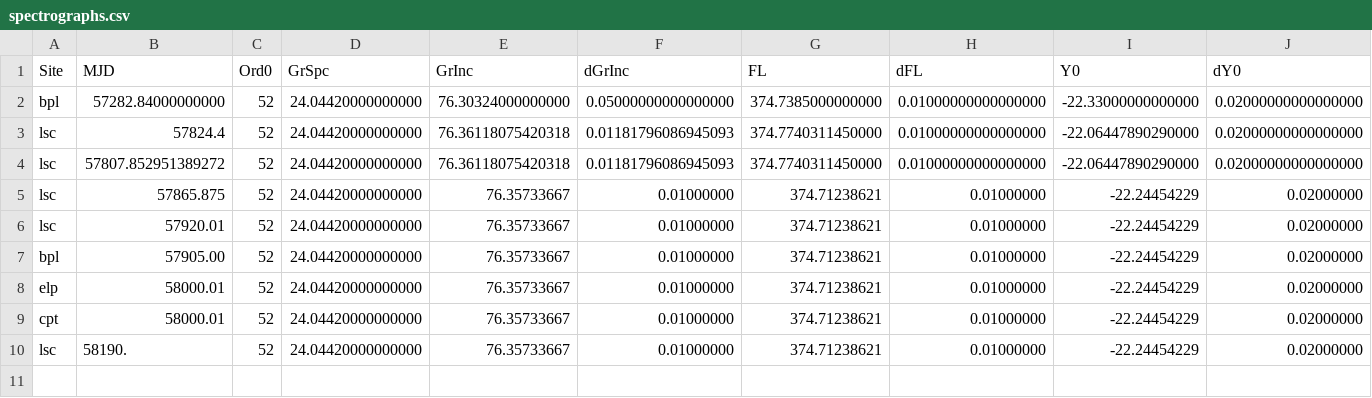
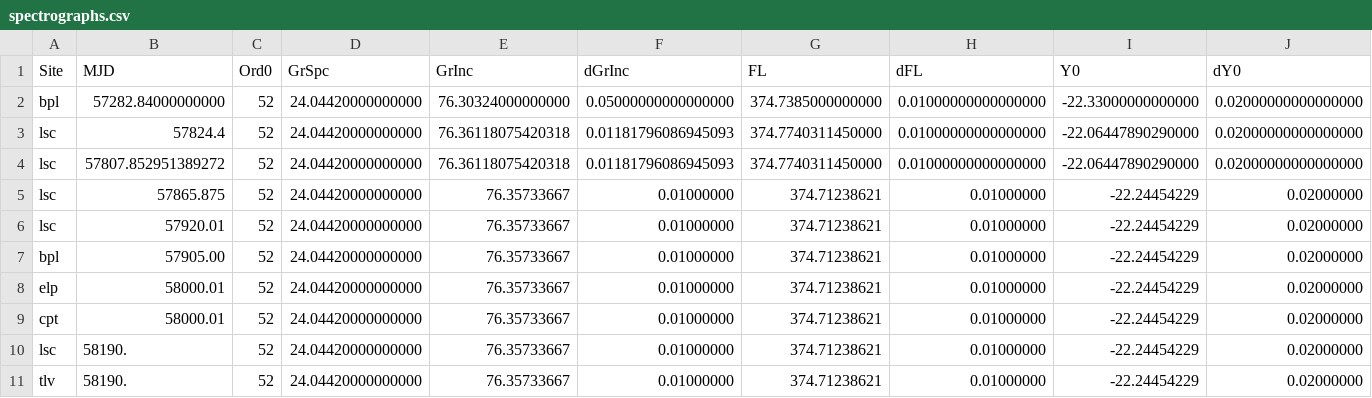
Before and after one commit to LCOGT/nres-pipe, a CSV file: csv/spectrographs.csv, drawn as a sheet; only a part is shown; rows hold the shown columns only; the diff names each change by its address in the sheet, - before the commit and + after, or states it on an @@ line.

Commit message:
Added TLV to cron job. Added delay from site restart for stacking calibrations.

```diff
--- a/csv/spectrographs.csv
+++ b/csv/spectrographs.csv
+row 11: tlv | 58190. | 52 | 24.04420000000000 | 76.35733667 | 0.01000000 | 374.71238621 | 0.01000000 | -22.24454229 | 0.02000000
```
Also changed, not shown: csv/ccds.csv, 4 other files.
